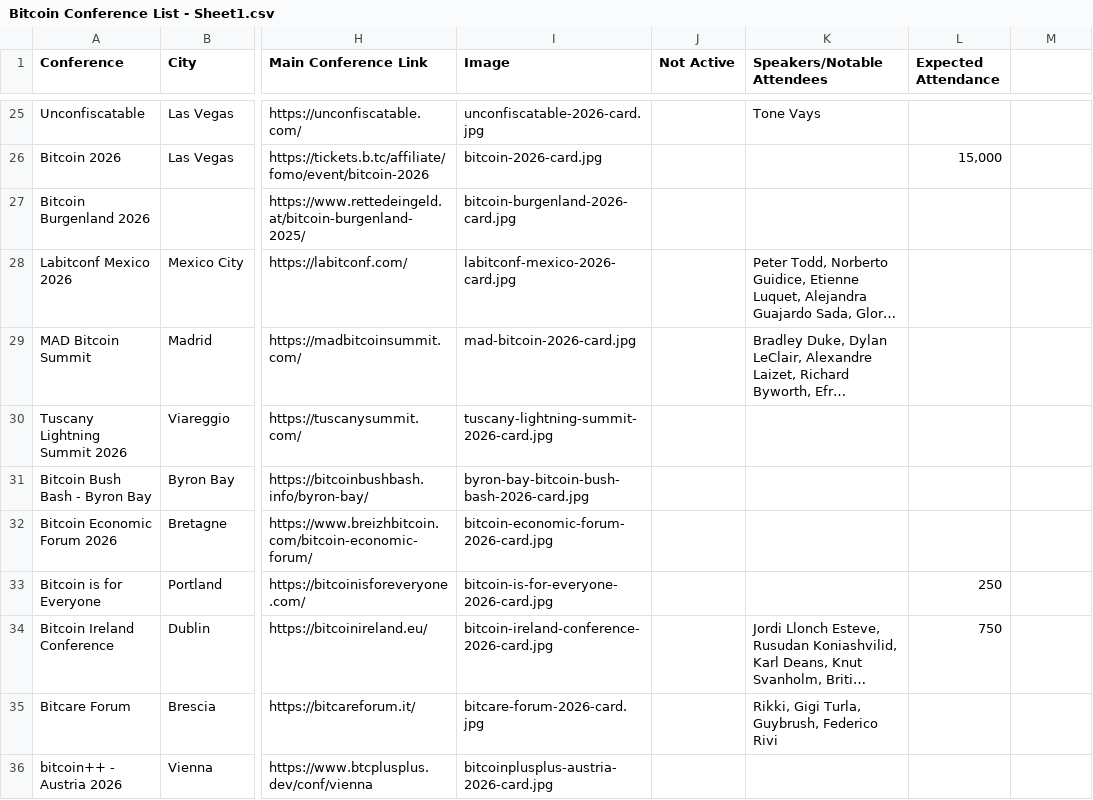
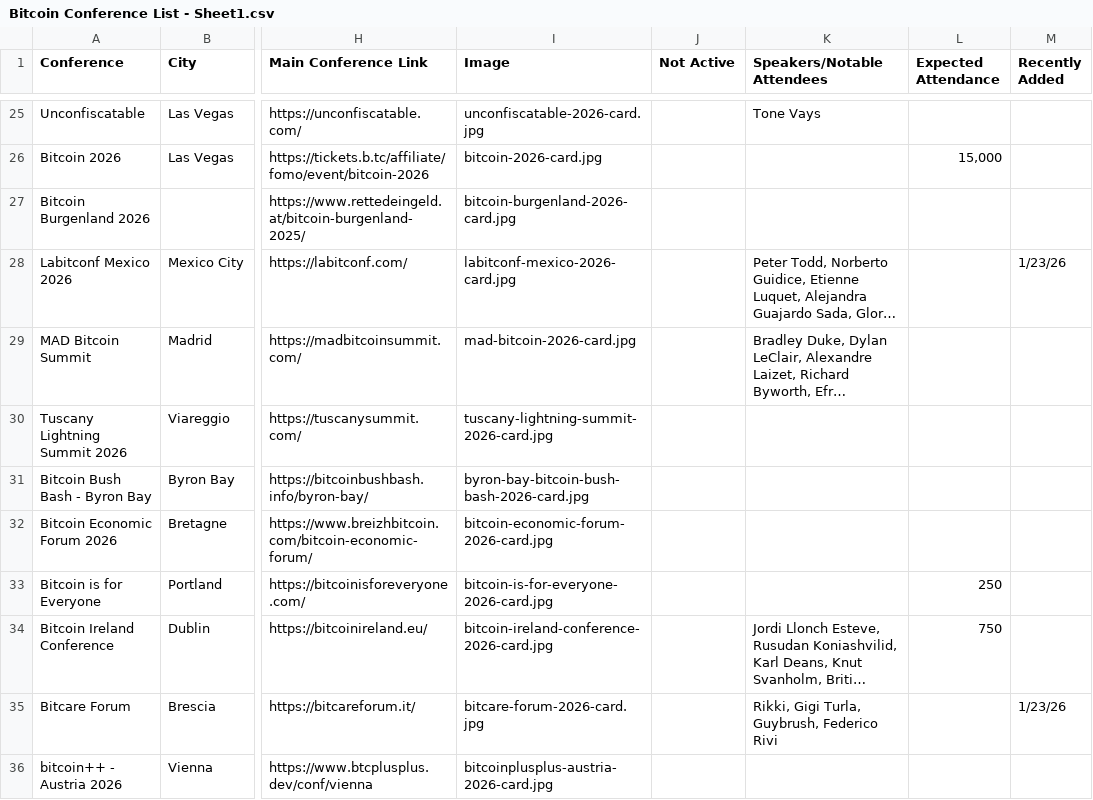
Before and after one commit to goldisdying/proofofconference, a CSV file: Bitcoin Conference List - Sheet1.csv, drawn as a sheet; only a part is shown, gaps mark what is left out; long unchanged cells end in …; the diff names each change by its address in the sheet, - before the commit and + after, or states it on an @@ line.

Commit message:
Add files via upload

```diff
--- a/Bitcoin Conference List - Sheet1.csv
+++ b/Bitcoin Conference List - Sheet1.csv
-M1: (empty)
+M1: Recently Added
-M28 (Recently Added): (empty)
+M28 (Recently Added): 1/23/26
-M35 (Recently Added): (empty)
+M35 (Recently Added): 1/23/26
```
